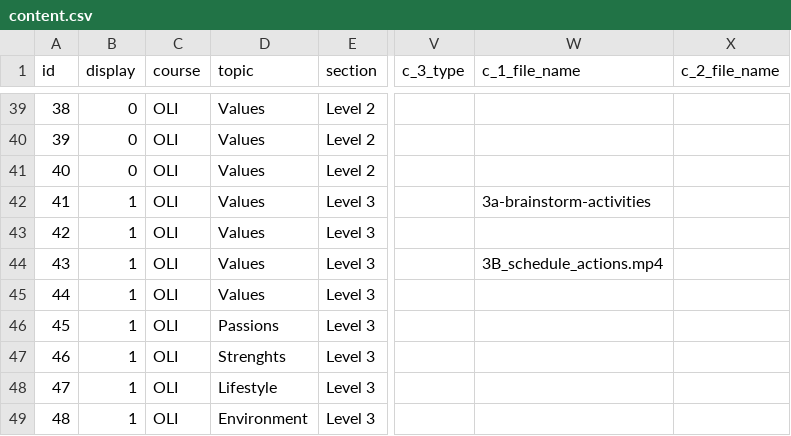
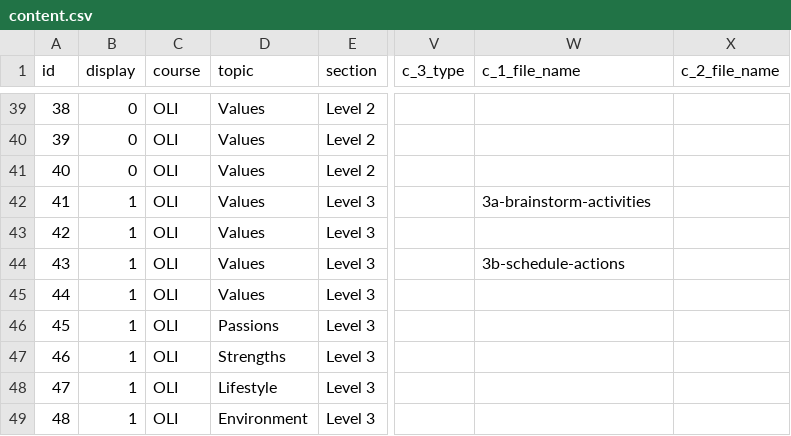
Before and after one commit to jakemh/oli, a CSV file: db/content.csv, drawn as a sheet; only a part is shown, gaps mark what is left out; the diff names each change by its address in the sheet, - before the commit and + after, or states it on an @@ line.

```diff
--- a/db/content.csv
+++ b/db/content.csv
-W44 (c_1_file_name): 3B_schedule_actions.mp4
+W44 (c_1_file_name): 3b-schedule-actions
-D47 (topic): Strenghts
+D47 (topic): Strengths
```
Also changed, not shown: db/free_videos.csv, db/structure.csv, 7 other files.
